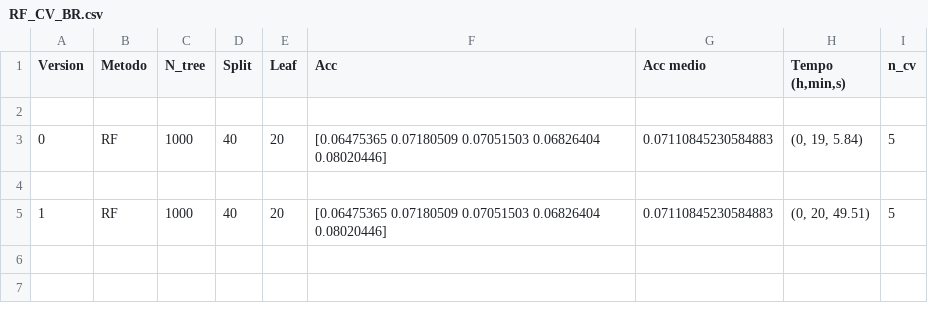
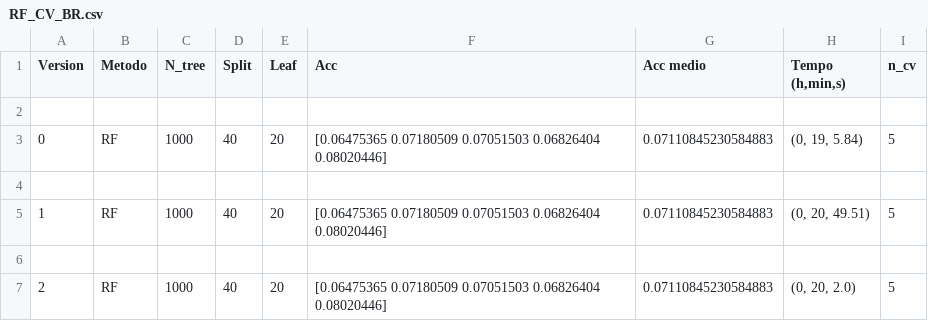
Before and after one commit to NaldoHoracio/tcc_codes, a CSV file: compare_methods/Logs/CV/RF_CV_BR.csv, drawn as a sheet; the diff names each change by its address in the sheet, - before the commit and + after, or states it on an @@ line.

```diff
--- a/compare_methods/Logs/CV/RF_CV_BR.csv
+++ b/compare_methods/Logs/CV/RF_CV_BR.csv
+row 6: (empty)
+row 7: 2 | RF | 1000 | 40 | 20 | [0.06475365 0.07180509 0.07051503 0.06826404 0.08020446] | 0.07110845230584883 | (0, 20, 2.0) | 5
```
Also changed, not shown: compare_methods/Logs/CV/DT_CV_BR.csv, compare_methods/Logs/CV/LS_CV_BR.csv, 7 other files.
